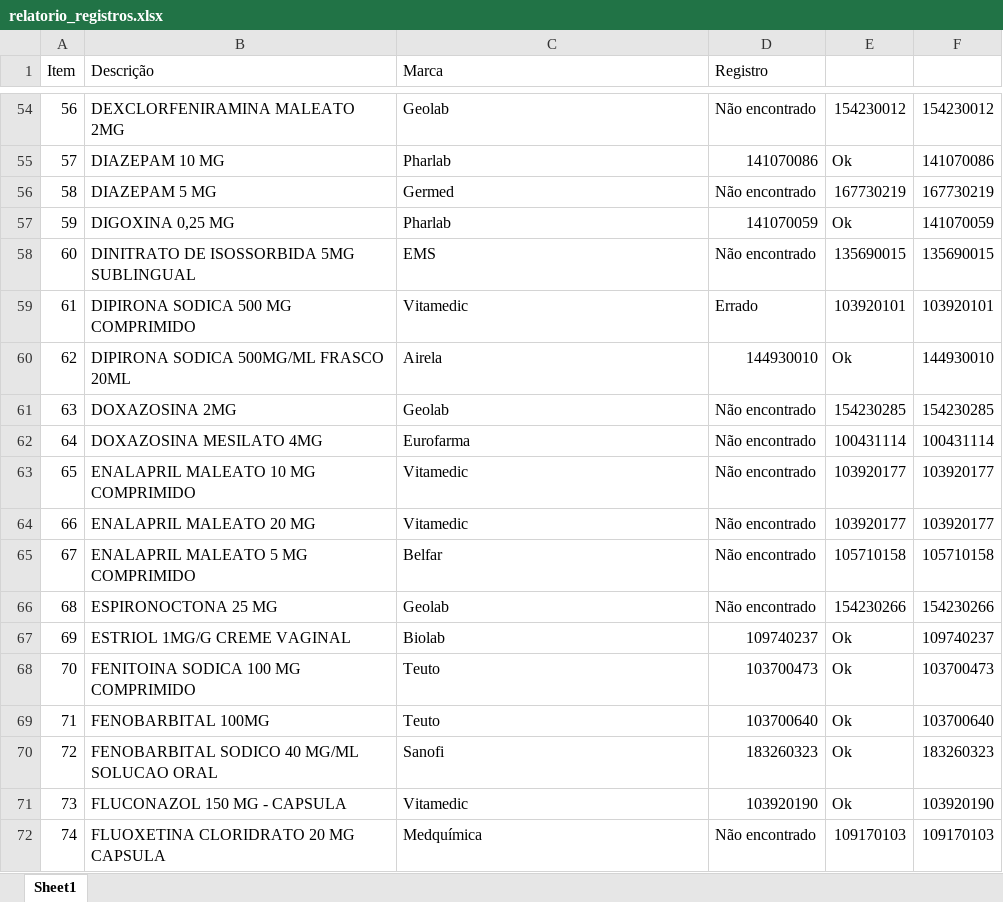
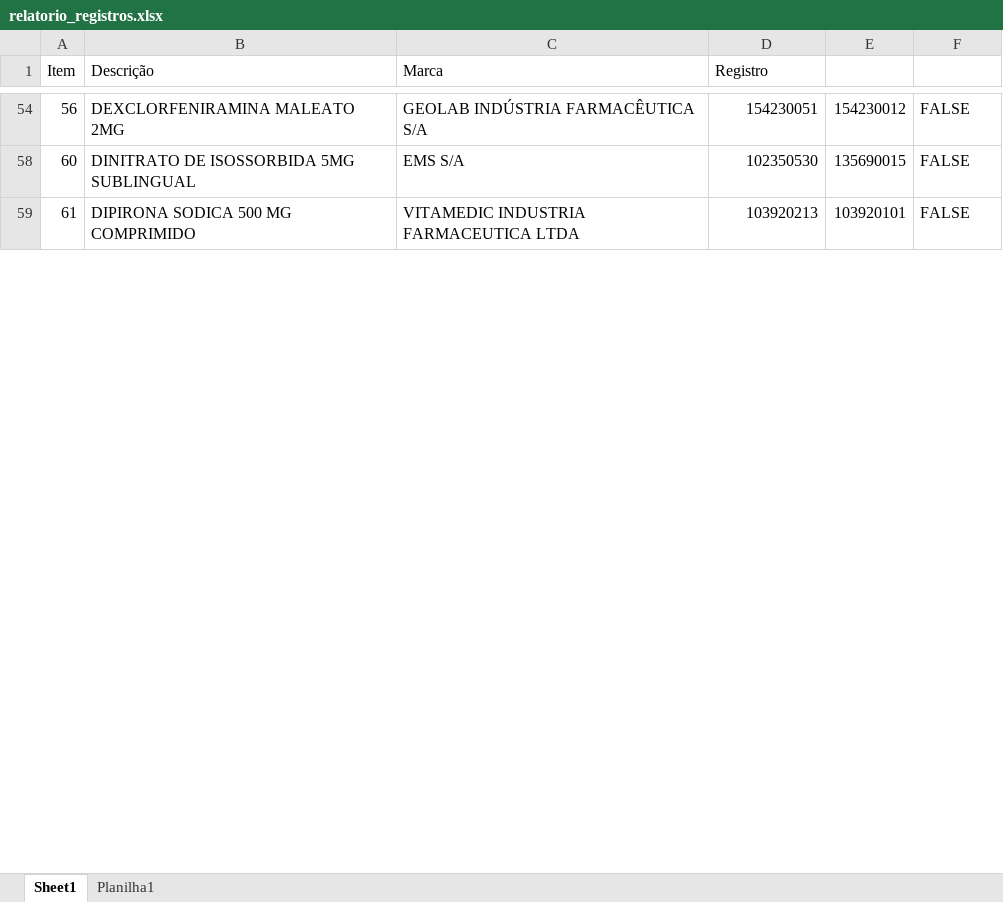
Before and after one commit to MuriloCSeidenstucker/mslookup, an Excel workbook: relatorio_registros.xlsx, sheet Sheet1, drawn as a sheet; only a part is shown, gaps mark what is left out; values as stored, in another font and other column widths than the file's, no cell formats; conditional formats not drawn; the diff covers the shown part only; the diff names each change by its address in the sheet, - before the commit and + after, or states it on an @@ line.

```diff
--- a/relatorio_registros.xlsx (sheet Sheet1)
+++ b/relatorio_registros.xlsx (sheet Sheet1)
+sheet tab: Planilha1
-C54 (Marca): Geolab
+C54 (Marca): GEOLAB INDÚSTRIA FARMACÊUTICA S/A
-D54 (Registro): Não encontrado
+D54 (Registro): 154230051
-F54: 154230012
+F54: FALSE
-row 55: 57 | DIAZEPAM 10 MG | Pharlab | 141070086 | Ok | 141070086
-row 56: 58 | DIAZEPAM 5 MG | Germed | Não encontrado | 167730219 | 167730219
-row 57: 59 | DIGOXINA 0,25 MG | Pharlab | 141070059 | Ok | 141070059
-C58 (Marca): EMS
+C58 (Marca): EMS S/A
-D58 (Registro): Não encontrado
+D58 (Registro): 102350530
-F58: 135690015
+F58: FALSE
-C59 (Marca): Vitamedic
+C59 (Marca): VITAMEDIC INDUSTRIA FARMACEUTICA LTDA
-D59 (Registro): Errado
+D59 (Registro): 103920213
-F59: 103920101
+F59: FALSE
-row 60: 62 | DIPIRONA SODICA 500MG/ML FRASCO 20ML | Airela | 144930010 | Ok | 144930010
-row 61: 63 | DOXAZOSINA 2MG | Geolab | Não encontrado | 154230285 | 154230285
-row 62: 64 | DOXAZOSINA MESILATO 4MG | Eurofarma | Não encontrado | 100431114 | 100431114
-row 63: 65 | ENALAPRIL MALEATO 10 MG COMPRIMIDO | Vitamedic | Não encontrado | 103920177 | 103920177
-row 64: 66 | ENALAPRIL MALEATO 20 MG | Vitamedic | Não encontrado | 103920177 | 103920177
-row 65: 67 | ENALAPRIL MALEATO 5 MG COMPRIMIDO | Belfar | Não encontrado | 105710158 | 105710158
-row 66: 68 | ESPIRONOCTONA 25 MG | Geolab | Não encontrado | 154230266 | 154230266
-row 67: 69 | ESTRIOL 1MG/G CREME VAGINAL | Biolab | 109740237 | Ok | 109740237
-row 68: 70 | FENITOINA SODICA 100 MG COMPRIMIDO | Teuto | 103700473 | Ok | 103700473
-row 69: 71 | FENOBARBITAL 100MG | Teuto | 103700640 | Ok | 103700640
-row 70: 72 | FENOBARBITAL SODICO 40 MG/ML SOLUCAO ORAL | Sanofi | 183260323 | Ok | 183260323
-row 71: 73 | FLUCONAZOL 150 MG - CAPSULA | Vitamedic | 103920190 | Ok | 103920190
-row 72: 74 | FLUOXETINA CLORIDRATO 20 MG CAPSULA | Medquímica | Não encontrado | 109170103 | 109170103
```
Also changed, not shown: 89 removed rows and 60 edited cells elsewhere in this sheet, cell formats, formulas that keep their value, hidden cells, 3 other files.
